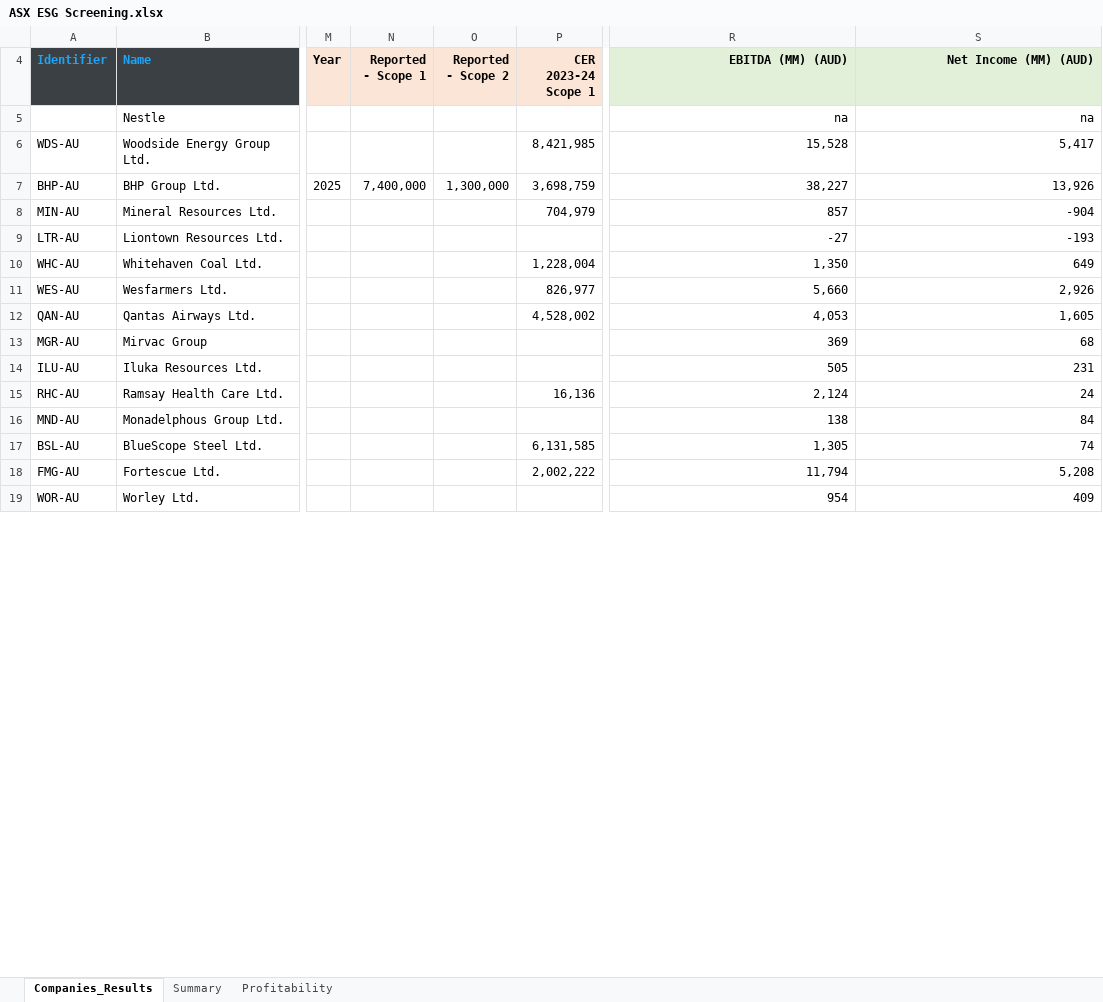
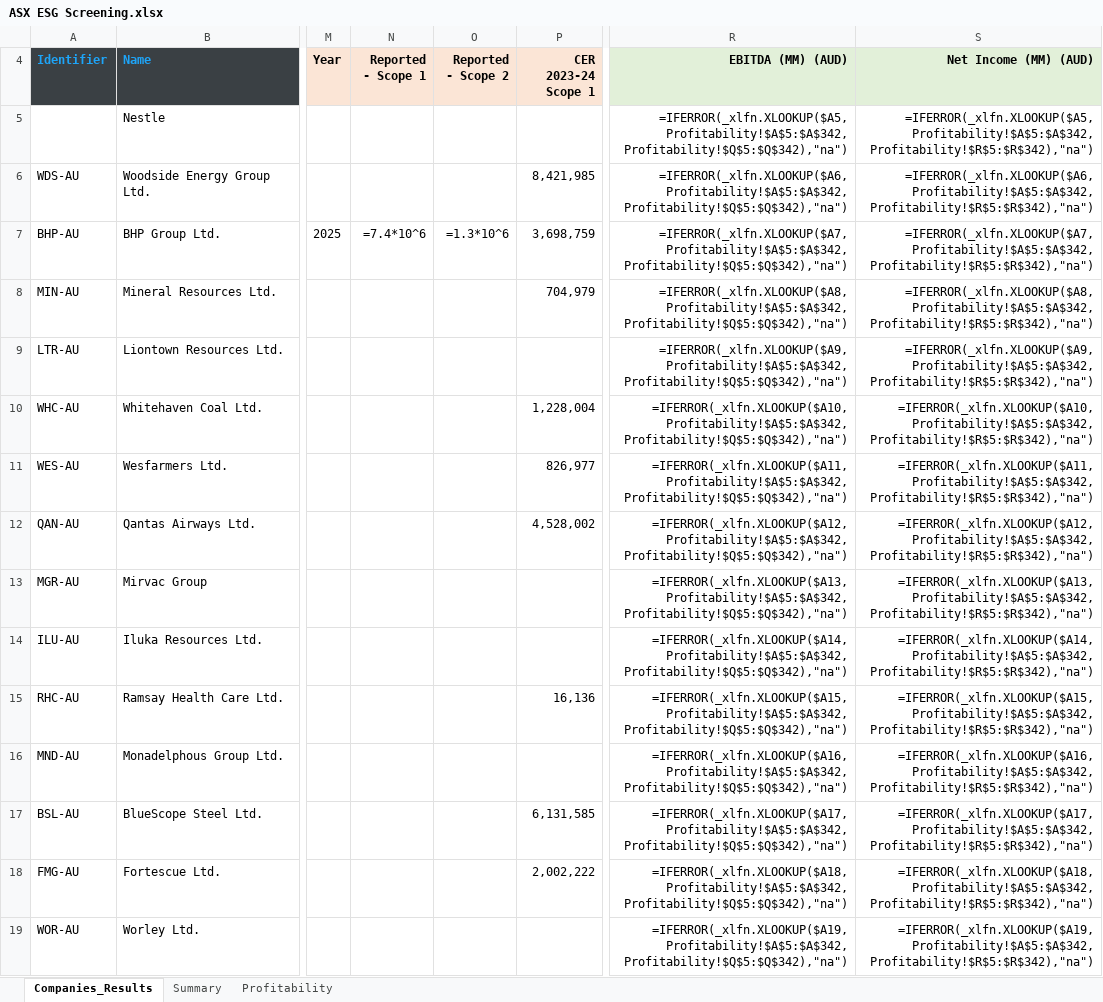
Before and after one commit to KaiStarkk/scope-spider, an Excel workbook: ASX ESG Screening.xlsx, sheet Companies_Results, drawn as a sheet; only a part is shown, gaps mark what is left out; values as stored, in another font and other column widths than the file's, no borders; formulas without a stored value are shown as written; the diff covers the shown part only; the diff names each change by its address in the sheet, - before the commit and + after, or states it on an @@ line.

```diff
--- a/ASX ESG Screening.xlsx (sheet Companies_Results)
+++ b/ASX ESG Screening.xlsx (sheet Companies_Results)
-R5 (EBITDA (MM) (AUD)): na
+R5 (EBITDA (MM) (AUD)): =IFERROR(_xlfn.XLOOKUP($A5,Profitability!$A$5:$A$342,Profitability!$Q$5:$Q$342),"na")
-S5 (Net Income (MM) (AUD)): na
+S5 (Net Income (MM) (AUD)): =IFERROR(_xlfn.XLOOKUP($A5,Profitability!$A$5:$A$342,Profitability!$R$5:$R$342),"na")
-R6 (EBITDA (MM) (AUD)): 15,528
+R6 (EBITDA (MM) (AUD)): =IFERROR(_xlfn.XLOOKUP($A6,Profitability!$A$5:$A$342,Profitability!$Q$5:$Q$342),"na")
-S6 (Net Income (MM) (AUD)): 5,417
+S6 (Net Income (MM) (AUD)): =IFERROR(_xlfn.XLOOKUP($A6,Profitability!$A$5:$A$342,Profitability!$R$5:$R$342),"na")
-N7 (Reported - Scope 1): 7,400,000
+N7 (Reported - Scope 1): =7.4*10^6
-O7 (Reported - Scope 2): 1,300,000
+O7 (Reported - Scope 2): =1.3*10^6
-R7 (EBITDA (MM) (AUD)): 38,227
+R7 (EBITDA (MM) (AUD)): =IFERROR(_xlfn.XLOOKUP($A7,Profitability!$A$5:$A$342,Profitability!$Q$5:$Q$342),"na")
-S7 (Net Income (MM) (AUD)): 13,926
+S7 (Net Income (MM) (AUD)): =IFERROR(_xlfn.XLOOKUP($A7,Profitability!$A$5:$A$342,Profitability!$R$5:$R$342),"na")
-R8 (EBITDA (MM) (AUD)): 857
+R8 (EBITDA (MM) (AUD)): =IFERROR(_xlfn.XLOOKUP($A8,Profitability!$A$5:$A$342,Profitability!$Q$5:$Q$342),"na")
-S8 (Net Income (MM) (AUD)): -904
+S8 (Net Income (MM) (AUD)): =IFERROR(_xlfn.XLOOKUP($A8,Profitability!$A$5:$A$342,Profitability!$R$5:$R$342),"na")
-R9 (EBITDA (MM) (AUD)): -27
+R9 (EBITDA (MM) (AUD)): =IFERROR(_xlfn.XLOOKUP($A9,Profitability!$A$5:$A$342,Profitability!$Q$5:$Q$342),"na")
-S9 (Net Income (MM) (AUD)): -193
+S9 (Net Income (MM) (AUD)): =IFERROR(_xlfn.XLOOKUP($A9,Profitability!$A$5:$A$342,Profitability!$R$5:$R$342),"na")
-R10 (EBITDA (MM) (AUD)): 1,350
+R10 (EBITDA (MM) (AUD)): =IFERROR(_xlfn.XLOOKUP($A10,Profitability!$A$5:$A$342,Profitability!$Q$5:$Q$342),"na")
-S10 (Net Income (MM) (AUD)): 649
+S10 (Net Income (MM) (AUD)): =IFERROR(_xlfn.XLOOKUP($A10,Profitability!$A$5:$A$342,Profitability!$R$5:$R$342),"na")
-R11 (EBITDA (MM) (AUD)): 5,660
+R11 (EBITDA (MM) (AUD)): =IFERROR(_xlfn.XLOOKUP($A11,Profitability!$A$5:$A$342,Profitability!$Q$5:$Q$342),"na")
-S11 (Net Income (MM) (AUD)): 2,926
+S11 (Net Income (MM) (AUD)): =IFERROR(_xlfn.XLOOKUP($A11,Profitability!$A$5:$A$342,Profitability!$R$5:$R$342),"na")
-R12 (EBITDA (MM) (AUD)): 4,053
+R12 (EBITDA (MM) (AUD)): =IFERROR(_xlfn.XLOOKUP($A12,Profitability!$A$5:$A$342,Profitability!$Q$5:$Q$342),"na")
-S12 (Net Income (MM) (AUD)): 1,605
+S12 (Net Income (MM) (AUD)): =IFERROR(_xlfn.XLOOKUP($A12,Profitability!$A$5:$A$342,Profitability!$R$5:$R$342),"na")
-R13 (EBITDA (MM) (AUD)): 369
+R13 (EBITDA (MM) (AUD)): =IFERROR(_xlfn.XLOOKUP($A13,Profitability!$A$5:$A$342,Profitability!$Q$5:$Q$342),"na")
-S13 (Net Income (MM) (AUD)): 68
+S13 (Net Income (MM) (AUD)): =IFERROR(_xlfn.XLOOKUP($A13,Profitability!$A$5:$A$342,Profitability!$R$5:$R$342),"na")
-R14 (EBITDA (MM) (AUD)): 505
+R14 (EBITDA (MM) (AUD)): =IFERROR(_xlfn.XLOOKUP($A14,Profitability!$A$5:$A$342,Profitability!$Q$5:$Q$342),"na")
-S14 (Net Income (MM) (AUD)): 231
+S14 (Net Income (MM) (AUD)): =IFERROR(_xlfn.XLOOKUP($A14,Profitability!$A$5:$A$342,Profitability!$R$5:$R$342),"na")
-R15 (EBITDA (MM) (AUD)): 2,124
+R15 (EBITDA (MM) (AUD)): =IFERROR(_xlfn.XLOOKUP($A15,Profitability!$A$5:$A$342,Profitability!$Q$5:$Q$342),"na")
-S15 (Net Income (MM) (AUD)): 24
+S15 (Net Income (MM) (AUD)): =IFERROR(_xlfn.XLOOKUP($A15,Profitability!$A$5:$A$342,Profitability!$R$5:$R$342),"na")
-R16 (EBITDA (MM) (AUD)): 138
+R16 (EBITDA (MM) (AUD)): =IFERROR(_xlfn.XLOOKUP($A16,Profitability!$A$5:$A$342,Profitability!$Q$5:$Q$342),"na")
-S16 (Net Income (MM) (AUD)): 84
+S16 (Net Income (MM) (AUD)): =IFERROR(_xlfn.XLOOKUP($A16,Profitability!$A$5:$A$342,Profitability!$R$5:$R$342),"na")
-R17 (EBITDA (MM) (AUD)): 1,305
+R17 (EBITDA (MM) (AUD)): =IFERROR(_xlfn.XLOOKUP($A17,Profitability!$A$5:$A$342,Profitability!$Q$5:$Q$342),"na")
-S17 (Net Income (MM) (AUD)): 74
+S17 (Net Income (MM) (AUD)): =IFERROR(_xlfn.XLOOKUP($A17,Profitability!$A$5:$A$342,Profitability!$R$5:$R$342),"na")
-R18 (EBITDA (MM) (AUD)): 11,794
+R18 (EBITDA (MM) (AUD)): =IFERROR(_xlfn.XLOOKUP($A18,Profitability!$A$5:$A$342,Profitability!$Q$5:$Q$342),"na")
-S18 (Net Income (MM) (AUD)): 5,208
+S18 (Net Income (MM) (AUD)): =IFERROR(_xlfn.XLOOKUP($A18,Profitability!$A$5:$A$342,Profitability!$R$5:$R$342),"na")
-R19 (EBITDA (MM) (AUD)): 954
+R19 (EBITDA (MM) (AUD)): =IFERROR(_xlfn.XLOOKUP($A19,Profitability!$A$5:$A$342,Profitability!$Q$5:$Q$342),"na")
-S19 (Net Income (MM) (AUD)): 409
+S19 (Net Income (MM) (AUD)): =IFERROR(_xlfn.XLOOKUP($A19,Profitability!$A$5:$A$342,Profitability!$R$5:$R$342),"na")
```
Also changed, not shown: 644 edited cells and cell formats elsewhere in this sheet, hidden cells, 4 other files.
